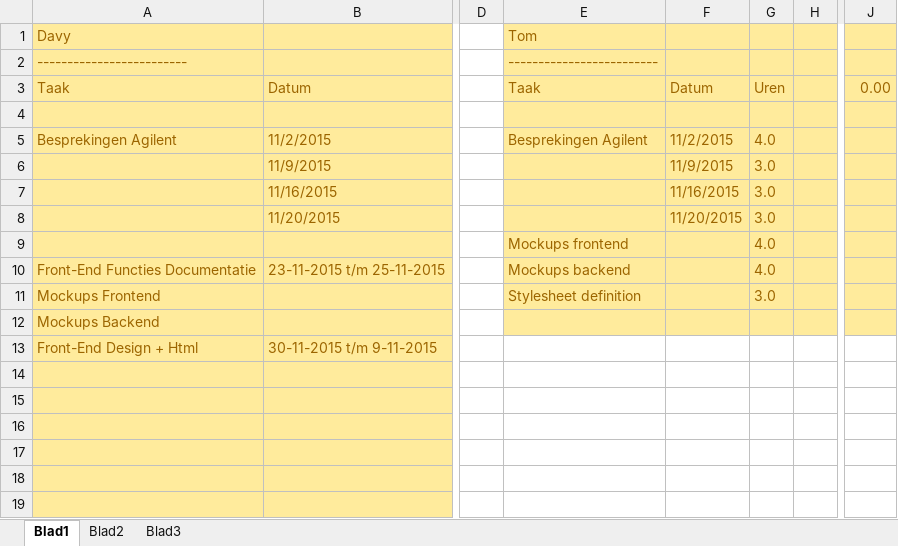
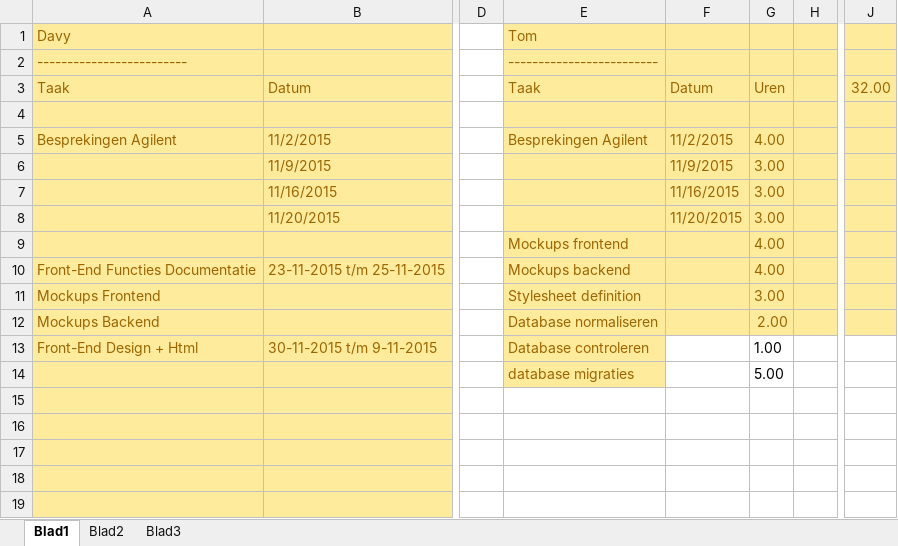
Before and after one commit to tomhooijenga/MatrixReloaded, an Excel workbook: documenten/Uren/Urenverantwoording.xlsx, sheet Blad1, drawn as a sheet; only a part is shown, gaps mark what is left out; values as stored, in another font and other column widths than the file's, no borders; rows hold the shown columns only; the diff names each change by its address in the sheet, - before the commit and + after, or states it on an @@ line.

Commit message:
Updated urenverantwoording

```diff
--- a/documenten/Uren/Urenverantwoording.xlsx (sheet Blad1)
+++ b/documenten/Uren/Urenverantwoording.xlsx (sheet Blad1)
-J3: 0.00
+J3: 32.00
-G5: 4.0
+G5: 4.00
-G6:G8: 3.0
+G6:G8: 3.00
-G9:G10: 4.0
+G9:G10: 4.00
-G11: 3.0
+G11: 3.00
-E12: (empty)
+E12: Database normaliseren
-G12: (empty)
+G12: 2.00
-E13: (empty)
+E13: Database controleren
-E13:E14 fill: none
+E13:E14 fill: #FFEB9C
-G13: (empty)
+G13: 1.00
-row 14: (empty)
+row 14:  |  |  | database migraties |  | 5.00
```
